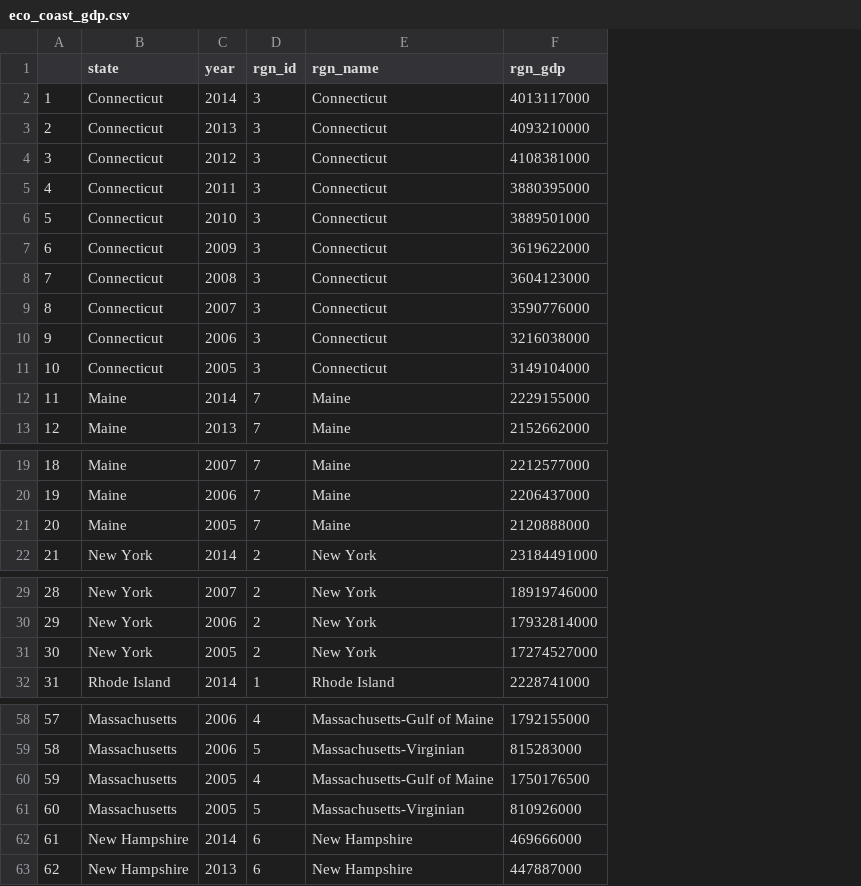
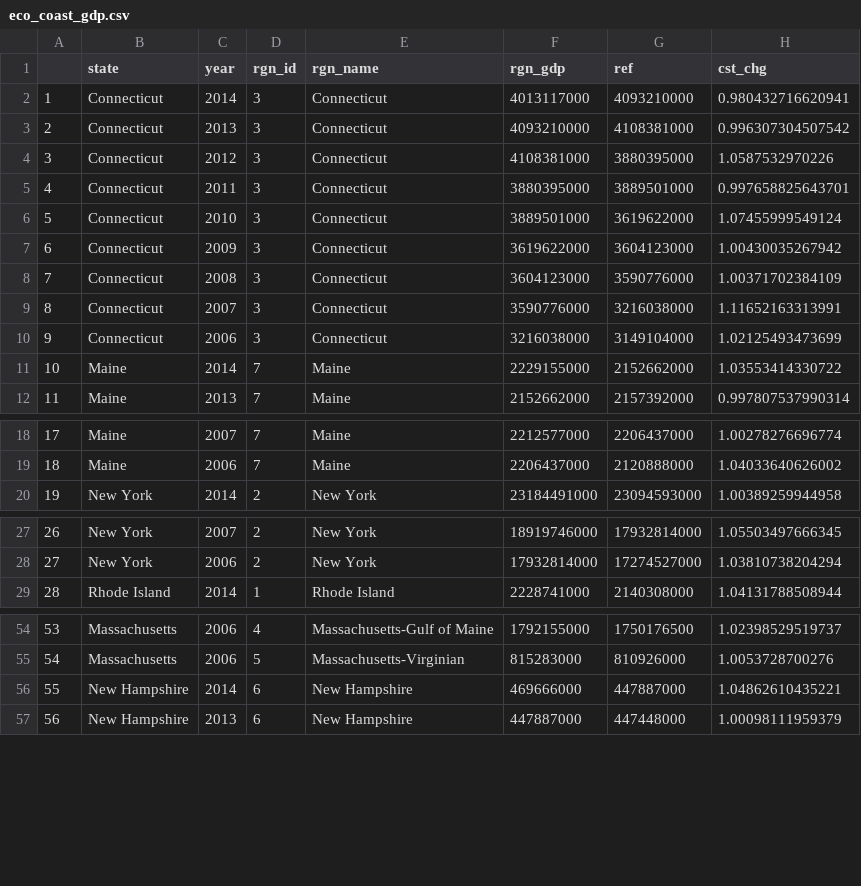
Before and after one commit to jules32/ne-scores, a CSV file: region2016/layers/eco_coast_gdp.csv, drawn as a sheet; only a part is shown, gaps mark what is left out; removed rows and columns are numbered as before the commit, all else as after; the diff covers the shown part only; the diff names each change by its address in the sheet, - before the commit and + after, or states it on an @@ line.

```diff
--- a/region2016/layers/eco_coast_gdp.csv
+++ b/region2016/layers/eco_coast_gdp.csv
+column G (ref), rows 2-12: 4093210000 | 4108381000 | 3880395000 | 3889501000 | 3619622000 | 3604123000 | 3590776000 | 3216038000 | 3149104000 | 2152662000 | 2157392000; rows 18-20: 2206437000 | 2120888000 | 23094593000; rows 27-29: 17932814000 | 17274527000 | 2140308000; rows 54-57: 1750176500 | 810926000 | 447887000 | 447448000
+column H (cst_chg), rows 2-12: 0.980432716620941 | 0.996307304507542 | 1.0587532970226 | 0.997658825643701 | 1.07455999549124 | 1.00430035267942 | 1.00371702384109 | 1.11652163313991 | 1.02125493473699 | 1.03553414330722 | 0.997807537990314; rows 18-20: 1.00278276696774 | 1.04033640626002 | 1.00389259944958; rows 27-29: 1.05503497666345 | 1.03810738204294 | 1.04131788508944; rows 54-57: 1.02398529519737 | 1.0053728700276 | 1.04862610435221 | 1.00098111959379
-row 11: 10 | Connecticut | 2005 | 3 | Connecticut | 3149104000
@@ column A renumbered between rows 11 and 64 @@
-row 21: 20 | Maine | 2005 | 7 | Maine | 2120888000
-row 31: 30 | New York | 2005 | 2 | New York | 17274527000
-row 60: 59 | Massachusetts | 2005 | 4 | Massachusetts-Gulf of Maine | 1750176500
-row 61: 60 | Massachusetts | 2005 | 5 | Massachusetts-Virginian | 810926000
```
Also changed, not shown: 2 removed rows elsewhere in this file, 2 other files.
